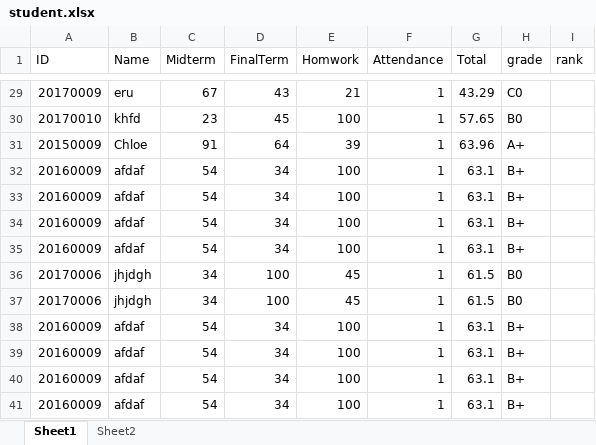
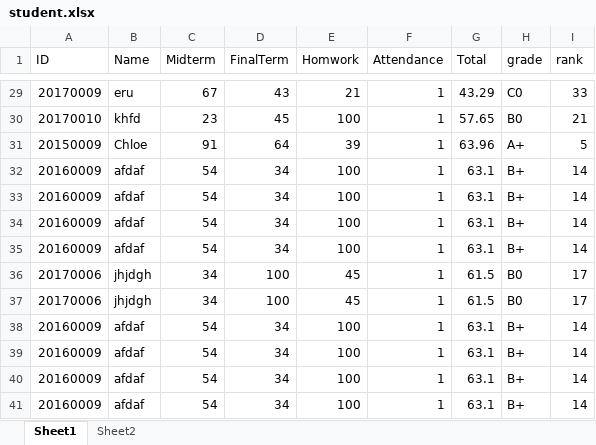
Before and after one commit to youkyoungJung/BigDataProcess, an Excel workbook: HW2/student.xlsx, sheet Sheet1, drawn as a sheet; only a part is shown, gaps mark what is left out; values as stored, in another font and other column widths than the file's, no borders; the diff covers the shown part only; the diff names each change by its address in the sheet, - before the commit and + after, or states it on an @@ line.

```diff
--- a/HW2/student.xlsx (sheet Sheet1)
+++ b/HW2/student.xlsx (sheet Sheet1)
-I29 (rank): (empty)
+I29 (rank): 33
-I30 (rank): (empty)
+I30 (rank): 21
-I31 (rank): (empty)
+I31 (rank): 5
-I32:I35 (rank): (empty)
+I32:I35 (rank): 14
-I36:I37 (rank): (empty)
+I36:I37 (rank): 17
-I38:I41 (rank): (empty)
+I38:I41 (rank): 14
```
Also changed, not shown: 27 edited cells elsewhere in this sheet, sheet Sheet2, 1 other file.
